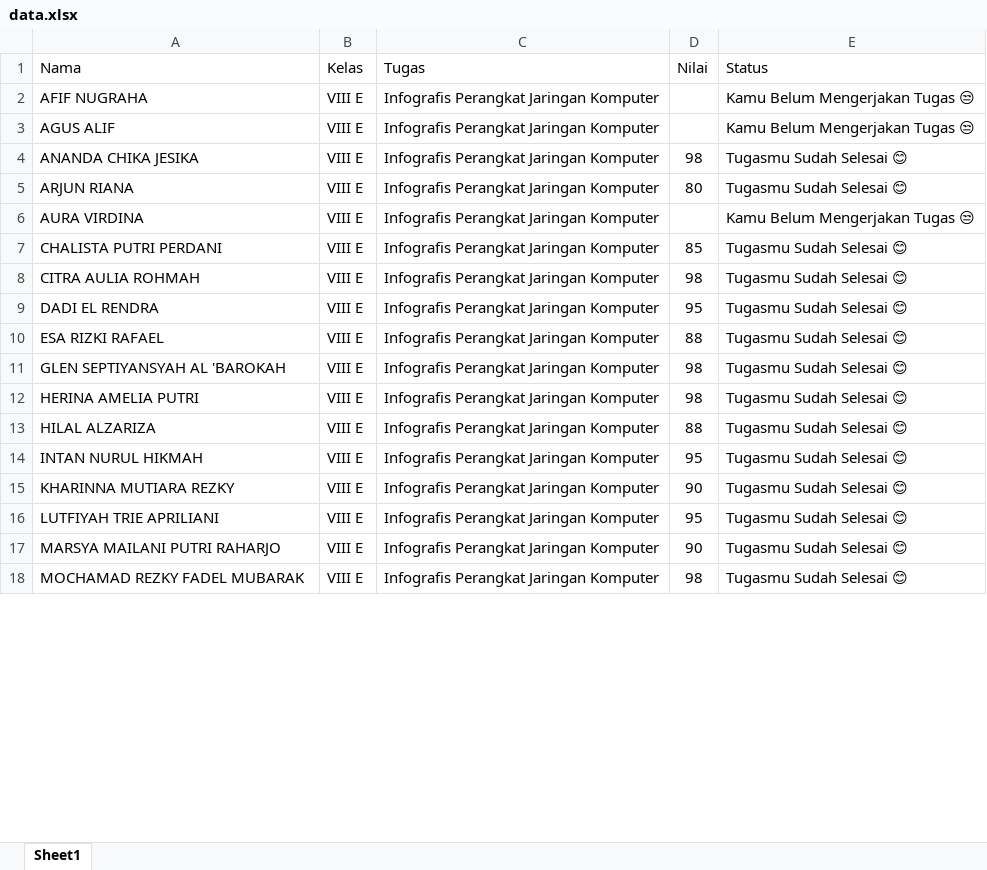
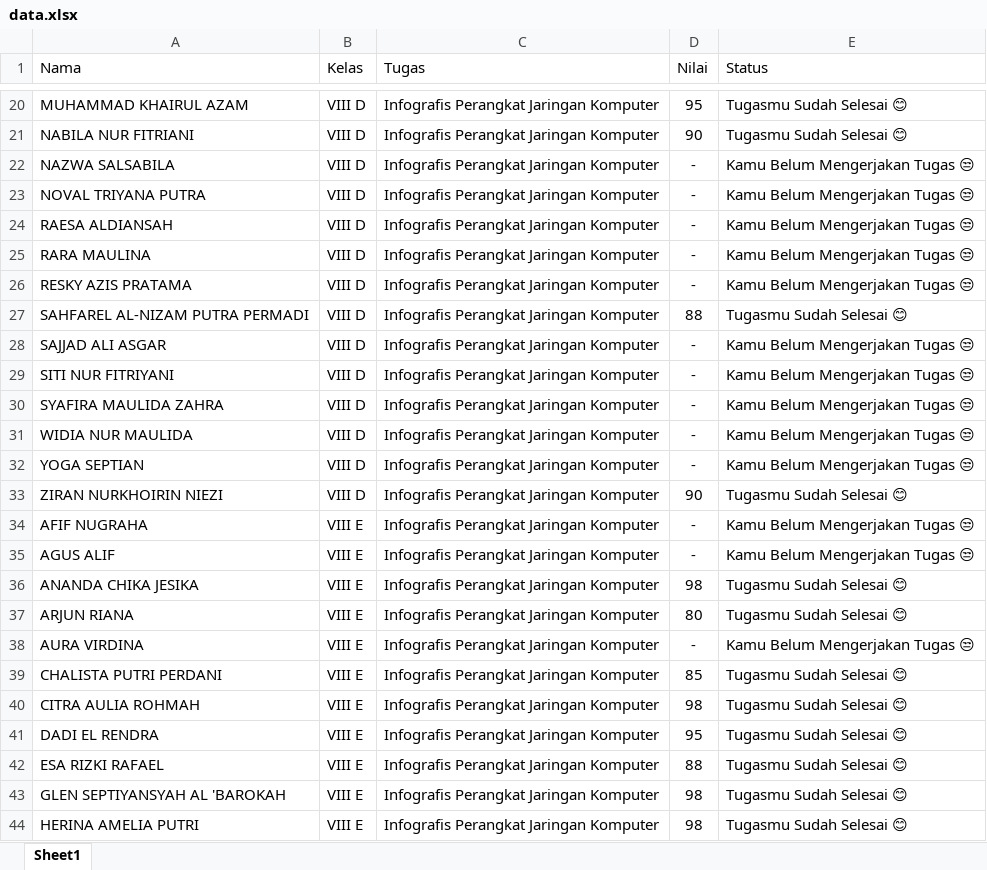
Before and after one commit to nanursch-oss/nanursch-oss.github.io, an Excel workbook: assets/data.xlsx, sheet Sheet1, drawn as a sheet; only a part is shown, gaps mark what is left out; the shorter side is filled out with more unchanged rows; values as stored, in another font and other column widths than the file's, no borders; conditional formats not drawn; addresses are those after the commit; the diff covers the shown part only; the diff names each change by its address in the sheet, - before the commit and + after, or states it on an @@ line.

Commit message:
Add files via upload

```diff
--- a/assets/data.xlsx (sheet Sheet1)
+++ b/assets/data.xlsx (sheet Sheet1)
+row 20: MUHAMMAD KHAIRUL AZAM | VIII D | Infografis Perangkat Jaringan Komputer | 95 | Tugasmu Sudah Selesai 😊
+row 21: NABILA NUR FITRIANI | VIII D | Infografis Perangkat Jaringan Komputer | 90 | Tugasmu Sudah Selesai 😊
+row 22: NAZWA SALSABILA | VIII D | Infografis Perangkat Jaringan Komputer | - | Kamu Belum Mengerjakan Tugas 😒
+row 23: NOVAL TRIYANA PUTRA | VIII D | Infografis Perangkat Jaringan Komputer | - | Kamu Belum Mengerjakan Tugas 😒
+row 24: RAESA ALDIANSAH | VIII D | Infografis Perangkat Jaringan Komputer | - | Kamu Belum Mengerjakan Tugas 😒
+row 25: RARA MAULINA | VIII D | Infografis Perangkat Jaringan Komputer | - | Kamu Belum Mengerjakan Tugas 😒
+row 26: RESKY AZIS PRATAMA | VIII D | Infografis Perangkat Jaringan Komputer | - | Kamu Belum Mengerjakan Tugas 😒
+row 27: SAHFAREL AL-NIZAM PUTRA PERMADI | VIII D | Infografis Perangkat Jaringan Komputer | 88 | Tugasmu Sudah Selesai 😊
+row 28: SAJJAD ALI ASGAR | VIII D | Infografis Perangkat Jaringan Komputer | - | Kamu Belum Mengerjakan Tugas 😒
+row 29: SITI NUR FITRIYANI | VIII D | Infografis Perangkat Jaringan Komputer | - | Kamu Belum Mengerjakan Tugas 😒
+row 30: SYAFIRA MAULIDA ZAHRA | VIII D | Infografis Perangkat Jaringan Komputer | - | Kamu Belum Mengerjakan Tugas 😒
+row 31: WIDIA NUR MAULIDA | VIII D | Infografis Perangkat Jaringan Komputer | - | Kamu Belum Mengerjakan Tugas 😒
+row 32: YOGA SEPTIAN | VIII D | Infografis Perangkat Jaringan Komputer | - | Kamu Belum Mengerjakan Tugas 😒
+row 33: ZIRAN NURKHOIRIN NIEZI | VIII D | Infografis Perangkat Jaringan Komputer | 90 | Tugasmu Sudah Selesai 😊
-D34:D35 (Nilai): (empty)
+D34:D35 (Nilai): -
-D38 (Nilai): (empty)
+D38 (Nilai): -
```
Also changed, not shown: 18 added rows and 15 edited cells elsewhere in this sheet, formulas that keep their value.
